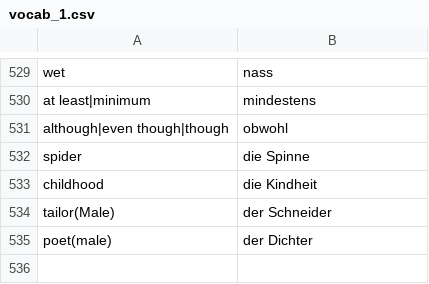
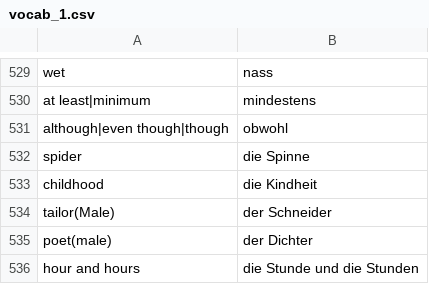
Before and after one commit to kannancmohan/lingoanki, a CSV file: data/german/vocab_1.csv, drawn as a sheet; only a part is shown, gaps mark what is left out; the diff names each change by its address in the sheet, - before the commit and + after, or states it on an @@ line.

```diff
--- a/data/german/vocab_1.csv
+++ b/data/german/vocab_1.csv
+row 536: hour and hours | die Stunde und die Stunden
```
Also changed, not shown: data/german/preposition_1_examples.csv, data/german/verben_1.csv.
